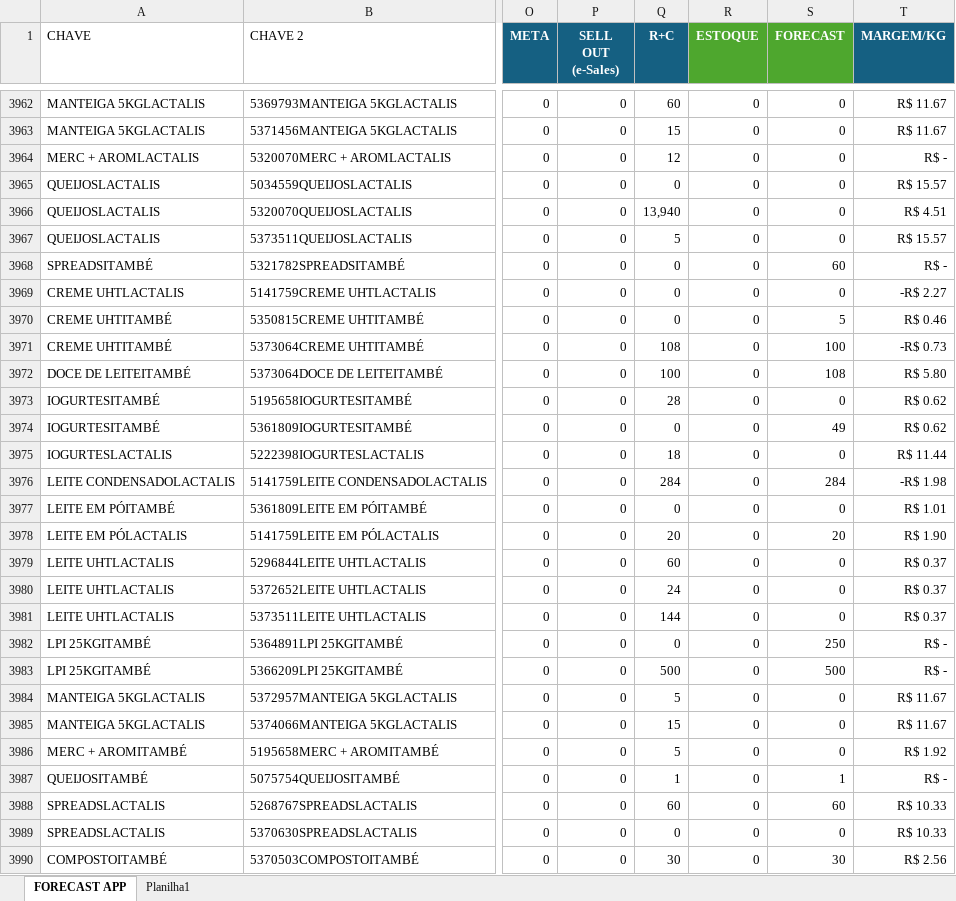
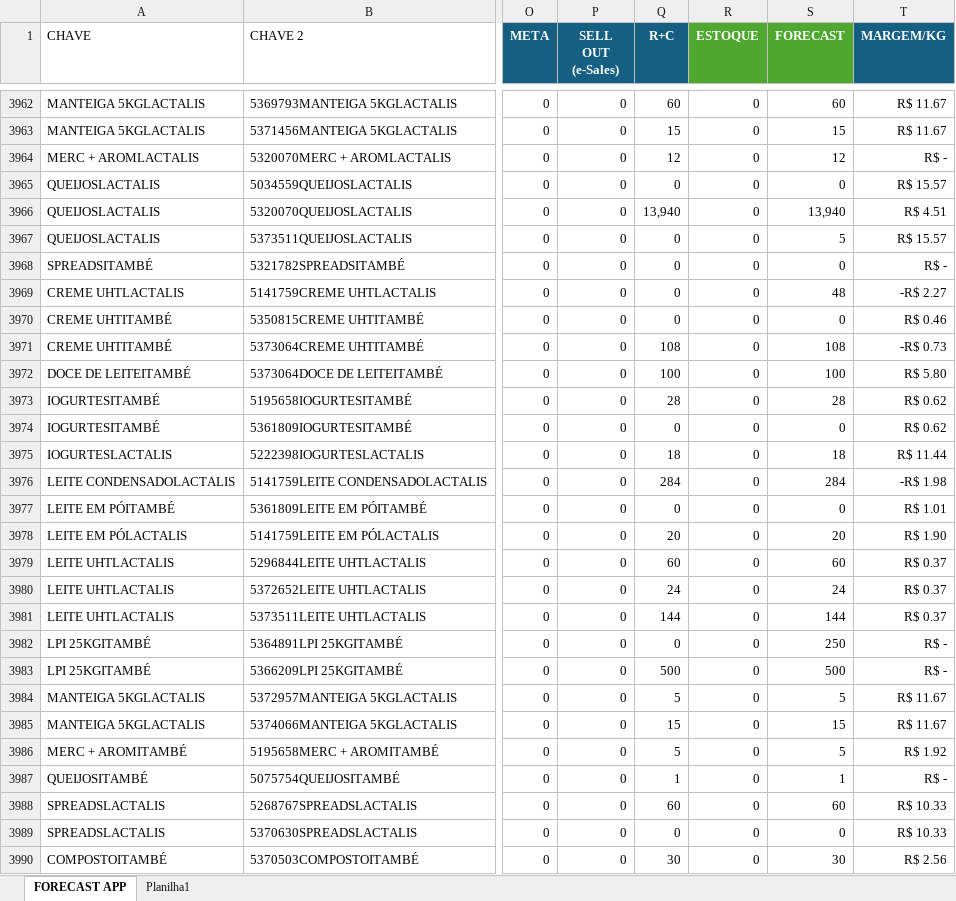
Before and after one commit to foodlactalis/painel-vendas, an Excel workbook: base 1.xlsx, sheet FORECAST APP, drawn as a sheet; only a part is shown, gaps mark what is left out; values as stored, in another font and other column widths than the file's, no borders; the diff covers the shown part only; the diff names each change by its address in the sheet, - before the commit and + after, or states it on an @@ line.

```diff
--- a/base 1.xlsx (sheet FORECAST APP)
+++ b/base 1.xlsx (sheet FORECAST APP)
-S3962 (FORECAST): 0
+S3962 (FORECAST): 60
-S3963 (FORECAST): 0
+S3963 (FORECAST): 15
-S3964 (FORECAST): 0
+S3964 (FORECAST): 12
-S3966 (FORECAST): 0
+S3966 (FORECAST): 13,940
-Q3967 (R+C): 5
+Q3967 (R+C): 0
-S3967 (FORECAST): 0
+S3967 (FORECAST): 5
-S3968 (FORECAST): 60
+S3968 (FORECAST): 0
-S3969 (FORECAST): 0
+S3969 (FORECAST): 48
-S3970 (FORECAST): 5
+S3970 (FORECAST): 0
-S3971 (FORECAST): 100
+S3971 (FORECAST): 108
-S3972 (FORECAST): 108
+S3972 (FORECAST): 100
-S3973 (FORECAST): 0
+S3973 (FORECAST): 28
-S3974 (FORECAST): 49
+S3974 (FORECAST): 0
-S3975 (FORECAST): 0
+S3975 (FORECAST): 18
-S3979 (FORECAST): 0
+S3979 (FORECAST): 60
-S3980 (FORECAST): 0
+S3980 (FORECAST): 24
-S3981 (FORECAST): 0
+S3981 (FORECAST): 144
-S3984 (FORECAST): 0
+S3984 (FORECAST): 5
-S3985 (FORECAST): 0
+S3985 (FORECAST): 15
-S3986 (FORECAST): 0
+S3986 (FORECAST): 5
```
Also changed, not shown: 7 added rows and 1439 edited cells elsewhere in this sheet, 1 other file.
